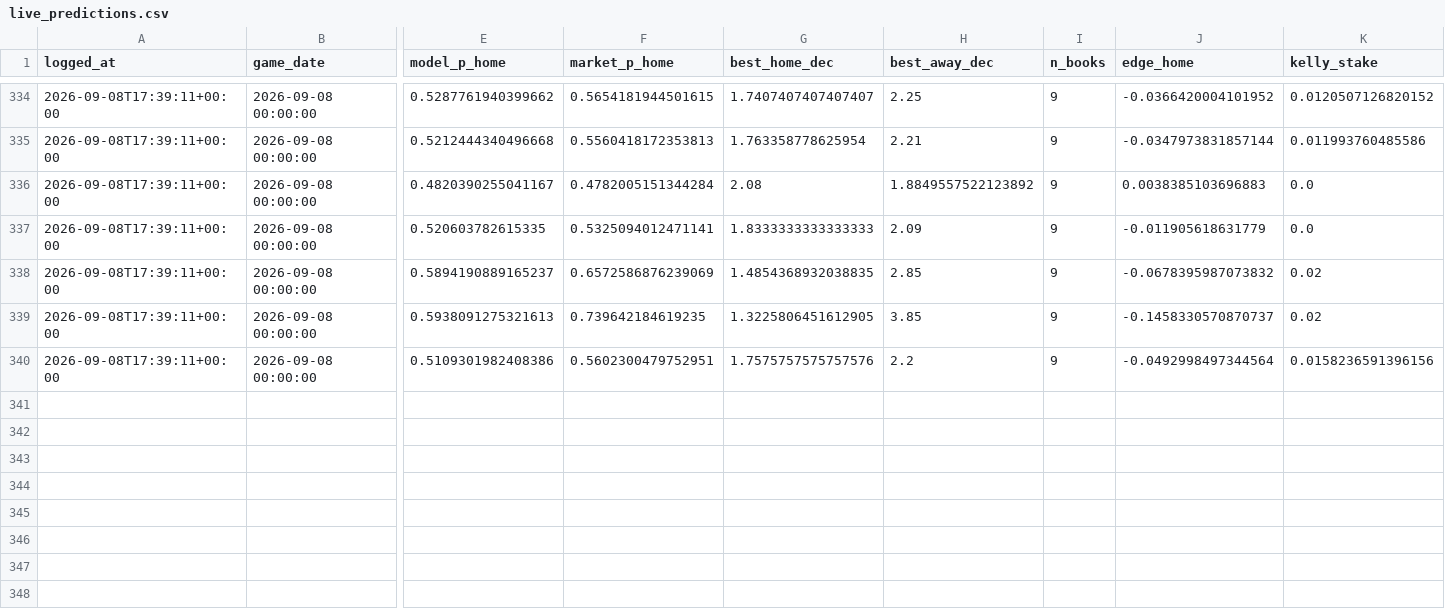
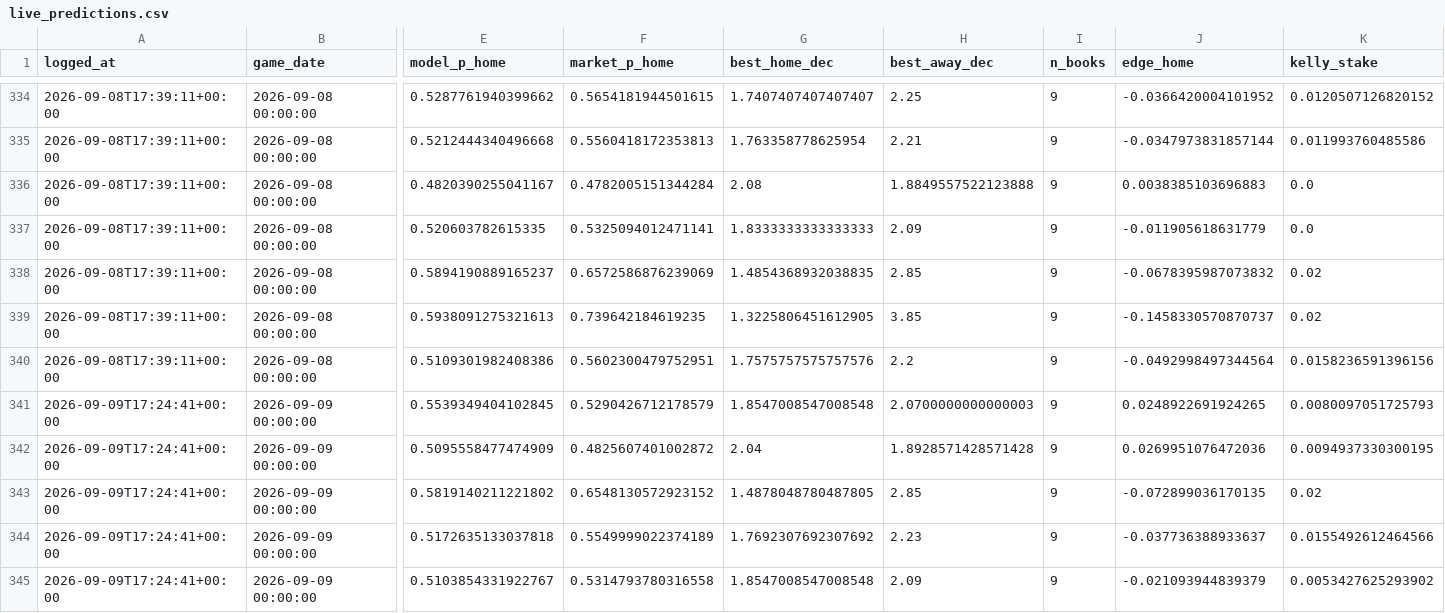
Before and after one commit to ivan-marjanovic/mlb-forecasting, a CSV file: live_predictions.csv, drawn as a sheet; only a part is shown, gaps mark what is left out; rows hold the shown columns only; the diff covers the shown part only; the diff names each change by its address in the sheet, - before the commit and + after, or states it on an @@ line.

```diff
--- a/live_predictions.csv
+++ b/live_predictions.csv
-H336 (best_away_dec): 1.8849557522123892
+H336 (best_away_dec): 1.8849557522123888
+row 341: 2026-09-09T17:24:41+00:00 | 2026-09-09 00:00:00 | 0.5539349404102845 | 0.5290426712178579 | 1.8547008547008548 | 2.0700000000000003 | 9 | 0.0248922691924265 | 0.0080097051725793
+row 342: 2026-09-09T17:24:41+00:00 | 2026-09-09 00:00:00 | 0.5095558477474909 | 0.4825607401002872 | 2.04 | 1.8928571428571428 | 9 | 0.0269951076472036 | 0.0094937330300195
+row 343: 2026-09-09T17:24:41+00:00 | 2026-09-09 00:00:00 | 0.5819140211221802 | 0.6548130572923152 | 1.4878048780487805 | 2.85 | 9 | -0.072899036170135 | 0.02
+row 344: 2026-09-09T17:24:41+00:00 | 2026-09-09 00:00:00 | 0.5172635133037818 | 0.5549999022374189 | 1.7692307692307692 | 2.23 | 9 | -0.037736388933637 | 0.0155492612464566
+row 345: 2026-09-09T17:24:41+00:00 | 2026-09-09 00:00:00 | 0.5103854331922767 | 0.5314793780316558 | 1.8547008547008548 | 2.09 | 9 | -0.021093944839379 | 0.0053427625293902
```
Also changed, not shown: 9 added rows elsewhere in this file.
